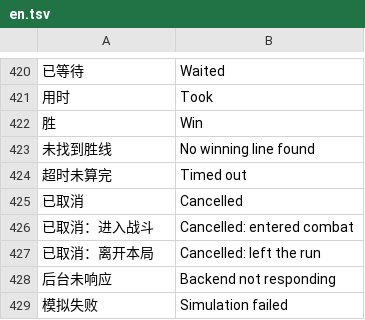
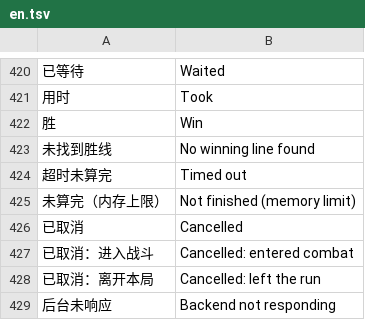
Before and after one commit to Yongzhaooo/sts1-combat-solver, a TSV file: overlay/resources/localization/en.tsv, drawn as a sheet; only a part is shown, gaps mark what is left out; the shorter side is filled out with more unchanged rows; the diff names each change by its address in the sheet, - before the commit and + after, or states it on an @@ line.

```diff
--- a/overlay/resources/localization/en.tsv
+++ b/overlay/resources/localization/en.tsv
+row 425: 未算完（内存上限） | Not finished (memory limit)
```
Also changed, not shown: 7 other files.
